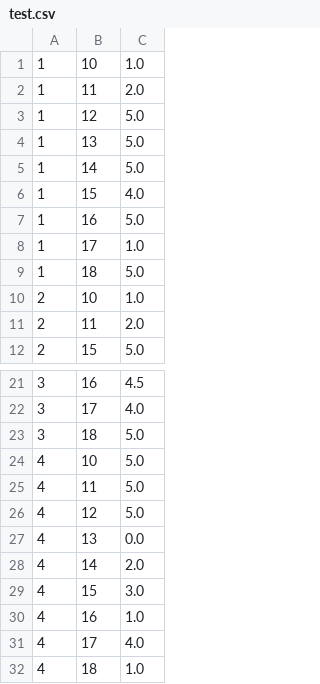
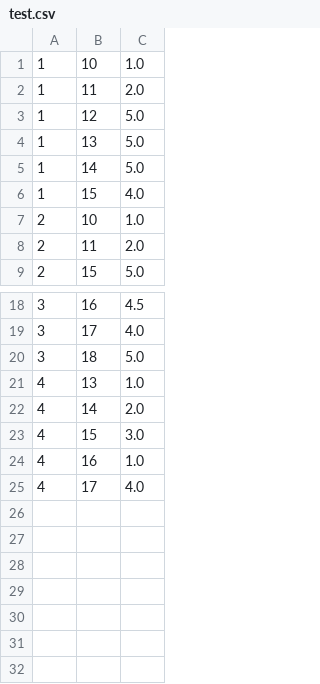
Before and after one commit to fdemoor/cmrecommender, a CSV file: datasets/test.csv, drawn as a sheet; only a part is shown, gaps mark what is left out.

```diff
--- a/datasets/test.csv
+++ b/datasets/test.csv
@@ -6,5 +6,2 @@
 1,15,4.0
-1,16,5.0
-1,17,1.0
-1,18,5.0
 2,10,1.0
@@ -23,6 +20,3 @@
 3,18,5.0
-4,10,5.0
-4,11,5.0
-4,12,5.0
-4,13,0.0
+4,13,1.0
 4,14,2.0
@@ -31,2 +25 @@
 4,17,4.0
-4,18,1.0
```
Also changed, not shown: 4 other files.
